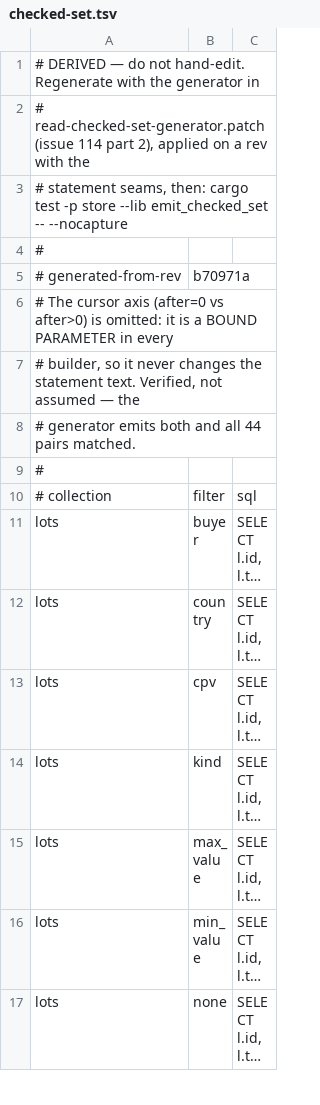
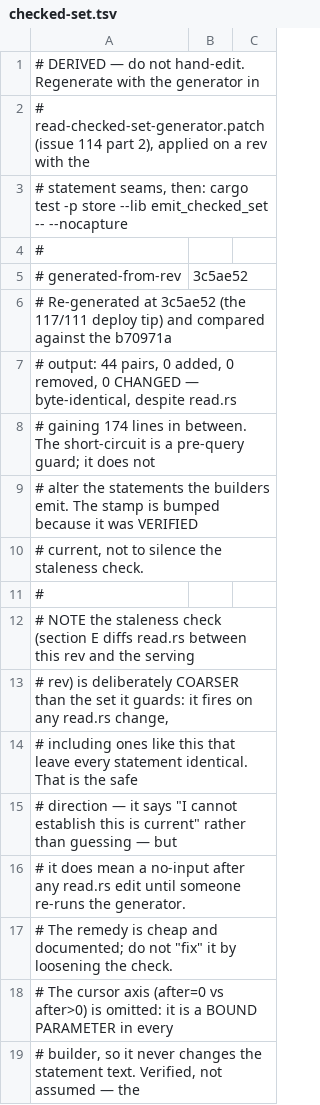
Before and after one commit to zebreus/tender-db, a TSV file: .scratch/tender-db/canonical-verify/checked-set.tsv, drawn as a sheet; only a part is shown; the shorter side is filled out with more unchanged rows; long unchanged cells end in ….

```diff
--- a/.scratch/tender-db/canonical-verify/checked-set.tsv
+++ b/.scratch/tender-db/canonical-verify/checked-set.tsv
@@ -4,3 +4,15 @@
 #
-# generated-from-rev	b70971a
+# generated-from-rev	3c5ae52
+# Re-generated at 3c5ae52 (the 117/111 deploy tip) and compared against the b70971a
+# output: 44 pairs, 0 added, 0 removed, 0 CHANGED — byte-identical, despite read.rs
+# gaining 174 lines in between. The short-circuit is a pre-query guard; it does not
+# alter the statements the builders emit. The stamp is bumped because it was VERIFIED
+# current, not to silence the staleness check.
+#
+# NOTE the staleness check (section E diffs read.rs between this rev and the serving
+# rev) is deliberately COARSER than the set it guards: it fires on any read.rs change,
+# including ones like this that leave every statement identical. That is the safe
+# direction — it says "I cannot establish this is current" rather than guessing — but
+# it does mean a no-input after any read.rs edit until someone re-runs the generator.
+# The remedy is cheap and documented; do not "fix" it by loosening the check.
 # The cursor axis (after=0 vs after>0) is omitted: it is a BOUND PARAMETER in every
```
